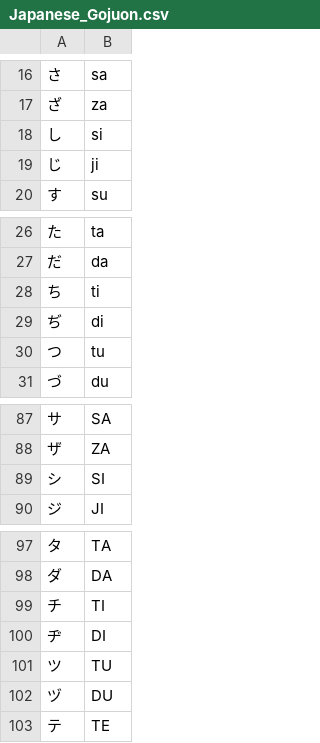
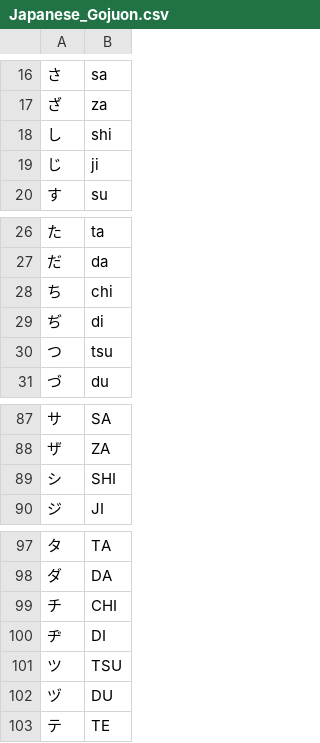
Before and after one commit to immaxchen/flashcard, a CSV file: sample_database/Japanese_Gojuon.csv, drawn as a sheet; only a part is shown, gaps mark what is left out.

Commit message:
improve sample database

```diff
--- a/sample_database/Japanese_Gojuon.csv
+++ b/sample_database/Japanese_Gojuon.csv
@@ -17,3 +17,3 @@
 ざ,za
-し,si
+し,shi
 じ,ji
@@ -27,5 +27,5 @@
 だ,da
-ち,ti
+ち,chi
 ぢ,di
-つ,tu
+つ,tsu
 づ,du
@@ -88,3 +88,3 @@
 ザ,ZA
-シ,SI
+シ,SHI
 ジ,JI
@@ -98,5 +98,5 @@
 ダ,DA
-チ,TI
+チ,CHI
 ヂ,DI
-ツ,TU
+ツ,TSU
 ヅ,DU
```
